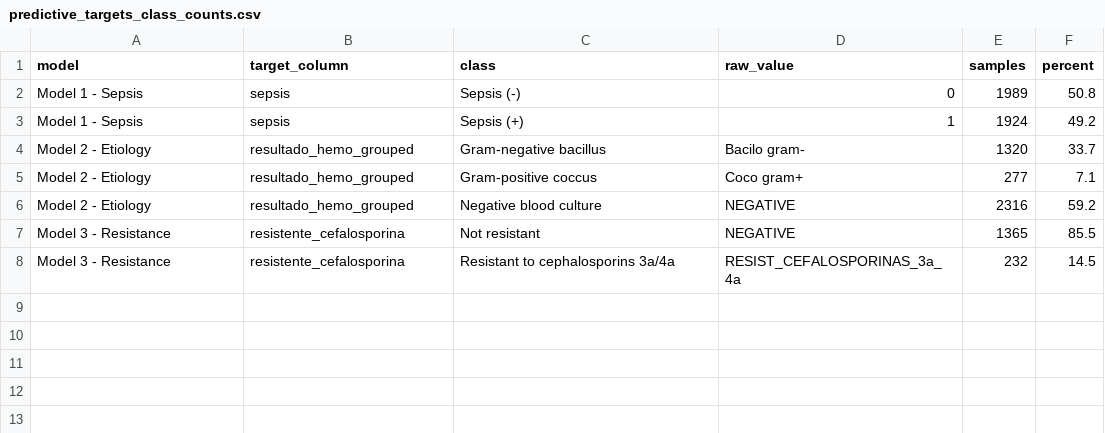
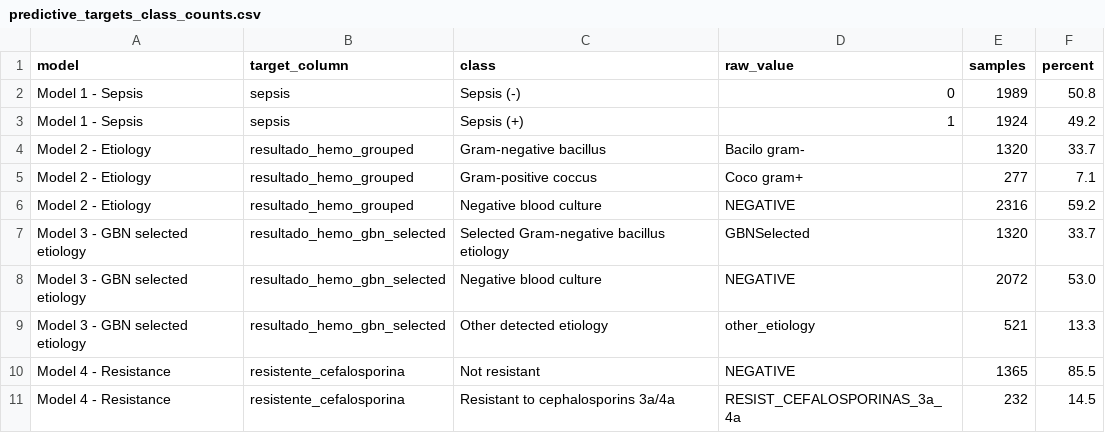
Before and after one commit to BU-ISCIII/bd-tools, a CSV file: mepram/preprocessing_report/tables/predictive_targets_class_counts.csv, drawn as a sheet.

```diff
--- a/mepram/preprocessing_report/tables/predictive_targets_class_counts.csv
+++ b/mepram/preprocessing_report/tables/predictive_targets_class_counts.csv
@@ -6,3 +6,6 @@ Model 2 - Etiology,resultado_hemo_grouped,Gram-positive coccus,Coco gram+,277,7.
 Model 2 - Etiology,resultado_hemo_grouped,Negative blood culture,NEGATIVE,2316,59.2
-Model 3 - Resistance,resistente_cefalosporina,Not resistant,NEGATIVE,1365,85.5
-Model 3 - Resistance,resistente_cefalosporina,Resistant to cephalosporins 3a/4a,RESIST_CEFALOSPORINAS_3a_4a,232,14.5
+Model 3 - GBN selected etiology,resultado_hemo_gbn_selected,Selected Gram-negative bacillus etiology,GBNSelected,1320,33.7
+Model 3 - GBN selected etiology,resultado_hemo_gbn_selected,Negative blood culture,NEGATIVE,2072,53.0
+Model 3 - GBN selected etiology,resultado_hemo_gbn_selected,Other detected etiology,other_etiology,521,13.3
+Model 4 - Resistance,resistente_cefalosporina,Not resistant,NEGATIVE,1365,85.5
+Model 4 - Resistance,resistente_cefalosporina,Resistant to cephalosporins 3a/4a,RESIST_CEFALOSPORINAS_3a_4a,232,14.5
```
Also changed, not shown: mepram/preprocessing_report/tables/prediction_detail_class_counts.csv, mepram/preprocessing_report/tables/prediction_detail_summary.csv, 19 other files.
